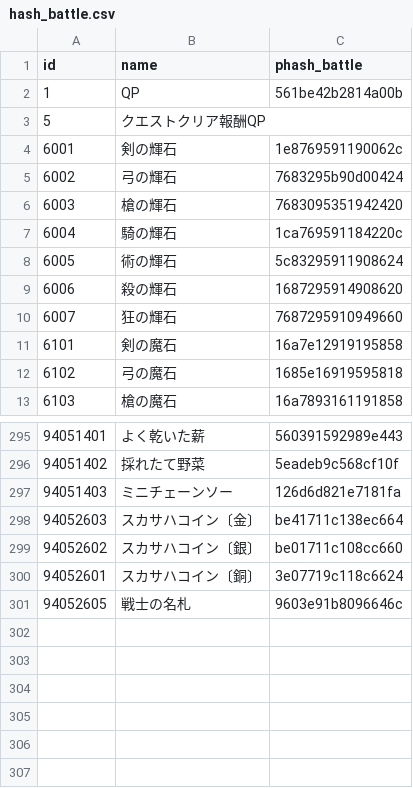
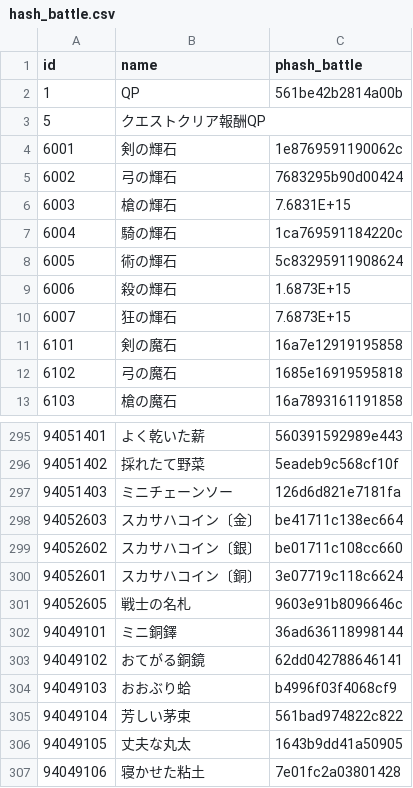
Before and after one commit to fgosc/fgoscdata, a CSV file: hash_battle.csv, drawn as a sheet; only a part is shown, gaps mark what is left out.

```diff
--- a/hash_battle.csv
+++ b/hash_battle.csv
@@ -5,7 +5,7 @@ id,name,phash_battle
 6002,弓の輝石,7683295b90d00424
-6003,槍の輝石,7683095351942420
+6003,槍の輝石,7.6831E+15
 6004,騎の輝石,1ca769591184220c
 6005,術の輝石,5c83295911908624
-6006,殺の輝石,1687295914908620
-6007,狂の輝石,7687295910949660
+6006,殺の輝石,1.6873E+15
+6007,狂の輝石,7.6873E+15
 6101,剣の魔石,16a7e12919195858
@@ -301 +301,7 @@ id,name,phash_battle
 94052605,戦士の名札,9603e91b8096646c
+94049101,ミニ銅鐸,36ad636118998144
+94049102,おてがる銅鏡,62dd042788646141
+94049103,おおぶり蛤,b4996f03f4068cf9
+94049104,芳しい茅束,561bad974822c822
+94049105,丈夫な丸太,1643b9dd41a50905
+94049106,寝かせた粘土,7e01fc2a03801428
```
Also changed, not shown: 1 other file.
